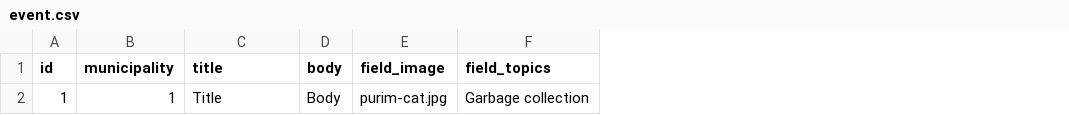
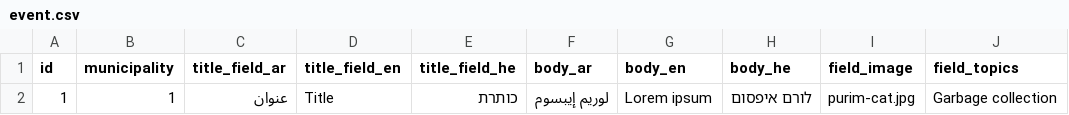
Before and after one commit to Gizra/Municipality, a CSV file: server/hedley/modules/custom/hedley_migrate/csv/event.csv, drawn as a sheet; only a part is shown; removed rows and columns are numbered as before the commit, all else as after; the diff names each change by its address in the sheet, - before the commit and + after, or states it on an @@ line.

Commit message:
migrate translated nodes (#115)
* Adding entity_translation

* Migrating translated fields

* Comments

* Fixing test

```diff
--- a/server/hedley/modules/custom/hedley_migrate/csv/event.csv
+++ b/server/hedley/modules/custom/hedley_migrate/csv/event.csv
+column C (title_field_ar), row 2: عنوان
-column D (body), row 2: Body
+column E (title_field_he), row 2: כותרת
+column F (body_ar), row 2: لوريم إيبسوم
+column G (body_en), row 2: Lorem ipsum
+column H (body_he), row 2: לורם איפסום
-D1: title
+D1: title_field_en
```
Also changed, not shown: 30 other files.
